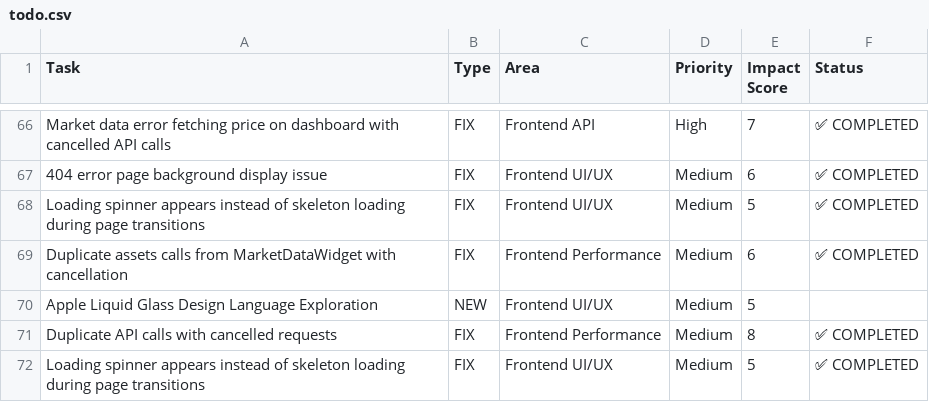
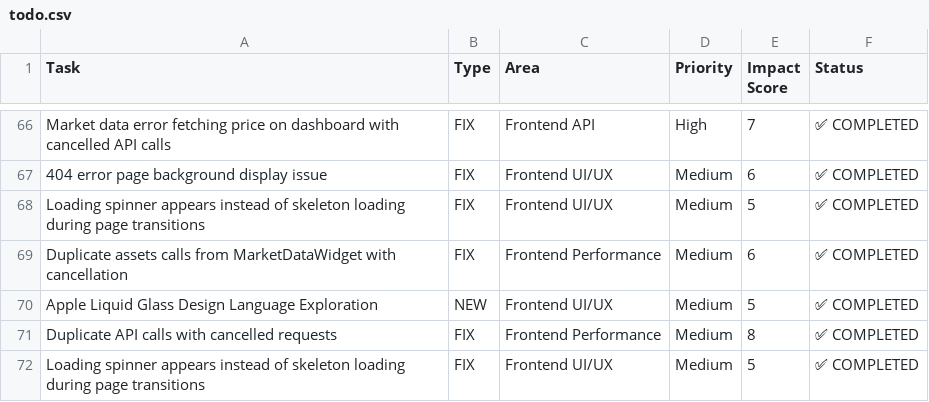
Before and after one commit to Obednal97/profolio, a CSV file: todo.csv, drawn as a sheet; only a part is shown, gaps mark what is left out.

```diff
--- a/todo.csv
+++ b/todo.csv
@@ -69,3 +69,3 @@ Task,Type,Area,Priority,Impact Score,Status
 "Duplicate assets calls from MarketDataWidget with cancellation",FIX,Frontend Performance,Medium,6,✅ COMPLETED
-"Apple Liquid Glass Design Language Exploration",NEW,Frontend UI/UX,Medium,5,
+"Apple Liquid Glass Design Language Exploration",NEW,Frontend UI/UX,Medium,5,✅ COMPLETED
 "Duplicate API calls with cancelled requests",FIX,Frontend Performance,Medium,8,✅ COMPLETED
```
Also changed, not shown: 9 other files.
